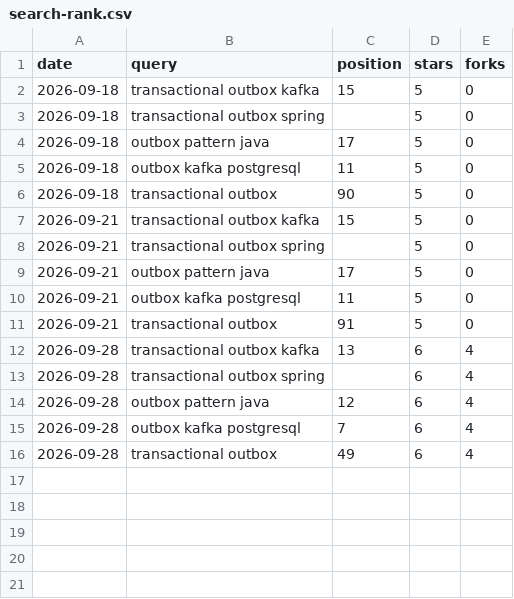
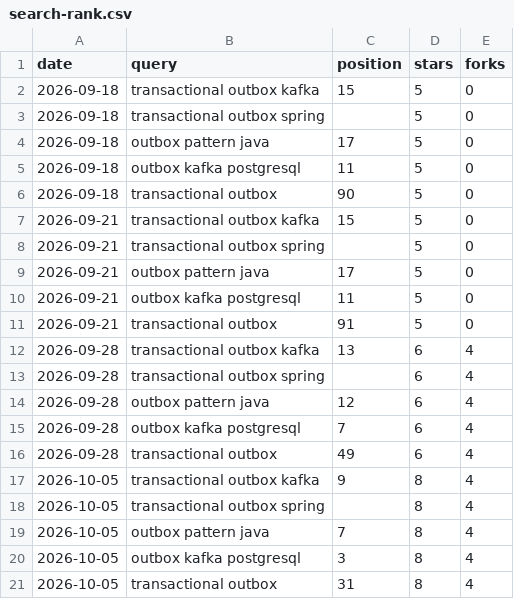
Before and after one commit to alirux/tandem-transactional-outbox-kafka, a CSV file: tools/search-rank.csv, drawn as a sheet; the diff names each change by its address in the sheet, - before the commit and + after, or states it on an @@ line.

```diff
--- a/tools/search-rank.csv
+++ b/tools/search-rank.csv
+row 17: 2026-10-05 | transactional outbox kafka | 9 | 8 | 4
+row 18: 2026-10-05 | transactional outbox spring |  | 8 | 4
+row 19: 2026-10-05 | outbox pattern java | 7 | 8 | 4
+row 20: 2026-10-05 | outbox kafka postgresql | 3 | 8 | 4
+row 21: 2026-10-05 | transactional outbox | 31 | 8 | 4
```
